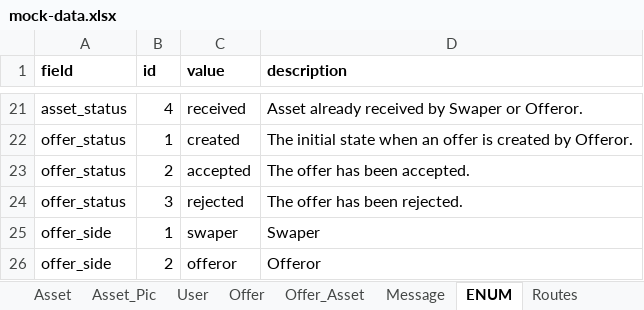
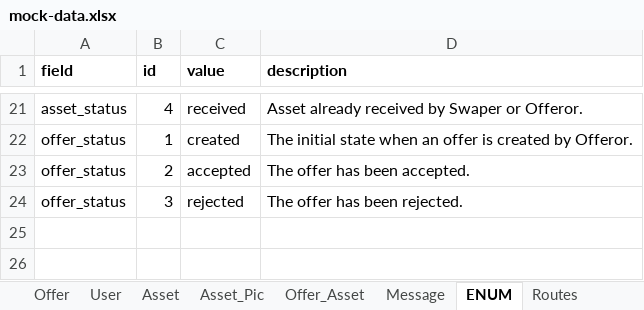
Before and after one commit to besbesbesbes/swapy02-server, an Excel workbook: data/mock-data.xlsx, sheet ENUM, drawn as a sheet; only a part is shown, gaps mark what is left out; values as stored, in another font and other column widths than the file's, no borders; the diff names each change by its address in the sheet, - before the commit and + after, or states it on an @@ line.

Commit message:
Done add asset in offer

```diff
--- a/data/mock-data.xlsx (sheet ENUM)
+++ b/data/mock-data.xlsx (sheet ENUM)
@@ sheet tab order changed: Offer | User | Asset | Asset_Pic | Offer_Asset | Message | ENUM | Routes @@
-row 25: offer_side | 1 | swaper | Swaper
-row 26: offer_side | 2 | offeror | Offeror
```
Also changed, not shown: sheet Offer, sheet User, sheet Routes, other sheet tabs, 11 other files.
